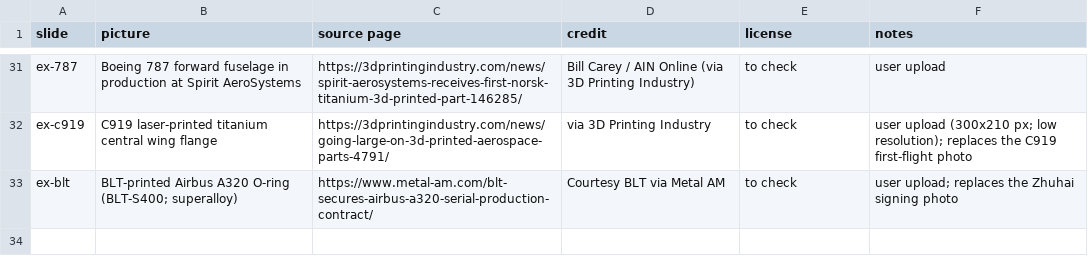
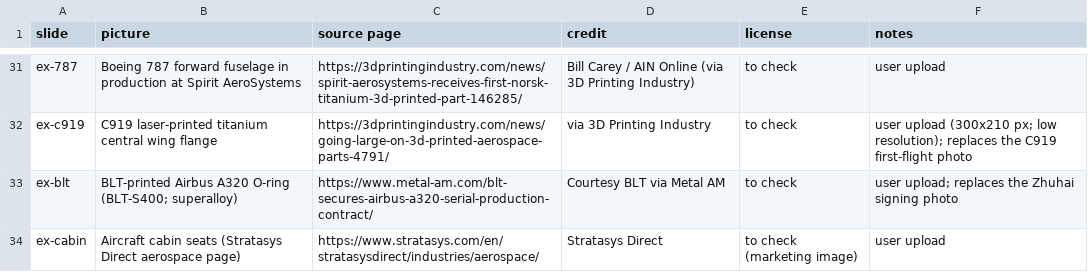
Before and after one commit to aconstant-lms/X-FabAdd, a CSV file: 04_industries/aviation/figures/04_av_online_deck_pictures.csv, drawn as a sheet; only a part is shown, gaps mark what is left out.

```diff
--- a/04_industries/aviation/figures/04_av_online_deck_pictures.csv
+++ b/04_industries/aviation/figures/04_av_online_deck_pictures.csv
@@ -33 +33,2 @@ ex-c919,C919 laser-printed titanium central wing flange,https://3dprintingindust
 ex-blt,BLT-printed Airbus A320 O-ring (BLT-S400; superalloy),https://www.metal-am.com/blt-secures-airbus-a320-serial-production-contract/,Courtesy BLT via Metal AM,to check,user upload; replaces the Zhuhai signing photo
+ex-cabin,Aircraft cabin seats (Stratasys Direct aerospace page),https://www.stratasys.com/en/stratasysdirect/industries/aerospace/,Stratasys Direct,to check (marketing image),user upload
```
